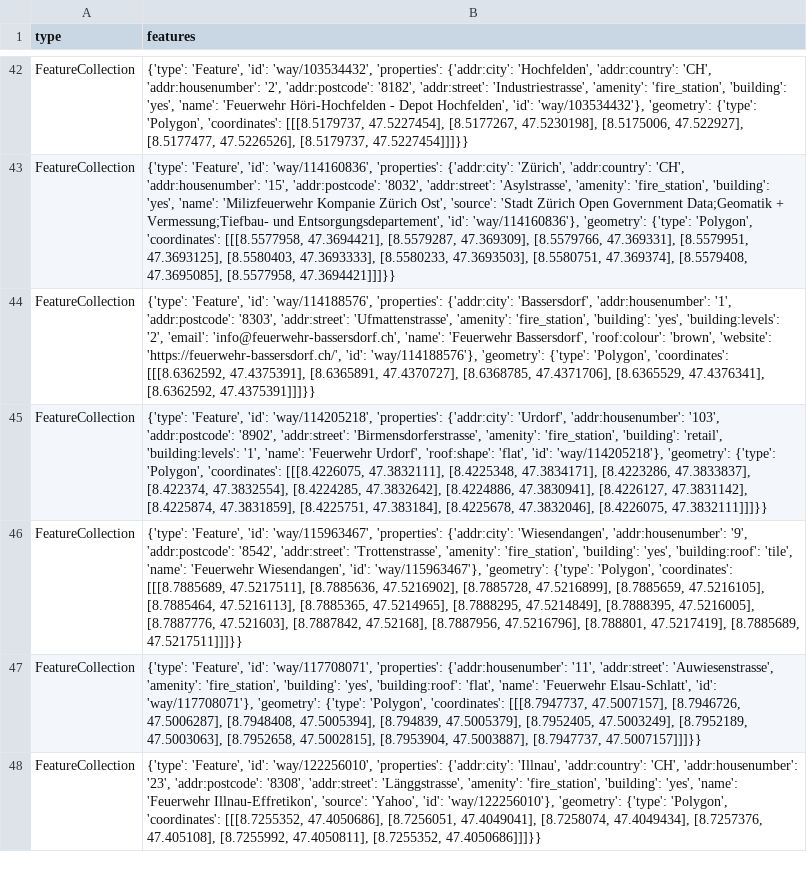
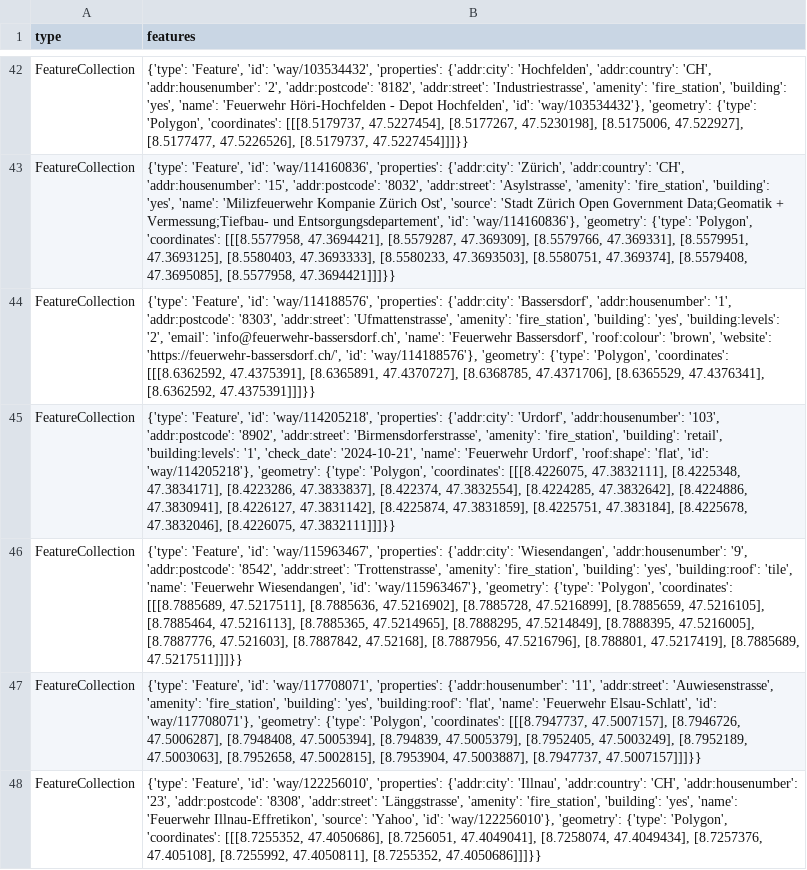
Before and after one commit to OpenBracketsCH/rescue-data, a CSV file: data/csv/fire_station/firestation_kt_zh.csv, drawn as a sheet; only a part is shown, gaps mark what is left out; the diff names each change by its address in the sheet, - before the commit and + after, or states it on an @@ line.

```diff
--- a/data/csv/fire_station/firestation_kt_zh.csv
+++ b/data/csv/fire_station/firestation_kt_zh.csv
-B45 (features): …'building:levels': '1', 'name': 'Feuerwehr…
+B45 (features): …'building:levels': '1', 'check_date': '2024-10-21', 'name': 'Feuerwehr…
```
Also changed, not shown: data/csv/defis/defis_stadt_zh.csv, data/csv/facilities/hospital/hospital_switzerland.csv, 10 other files.
